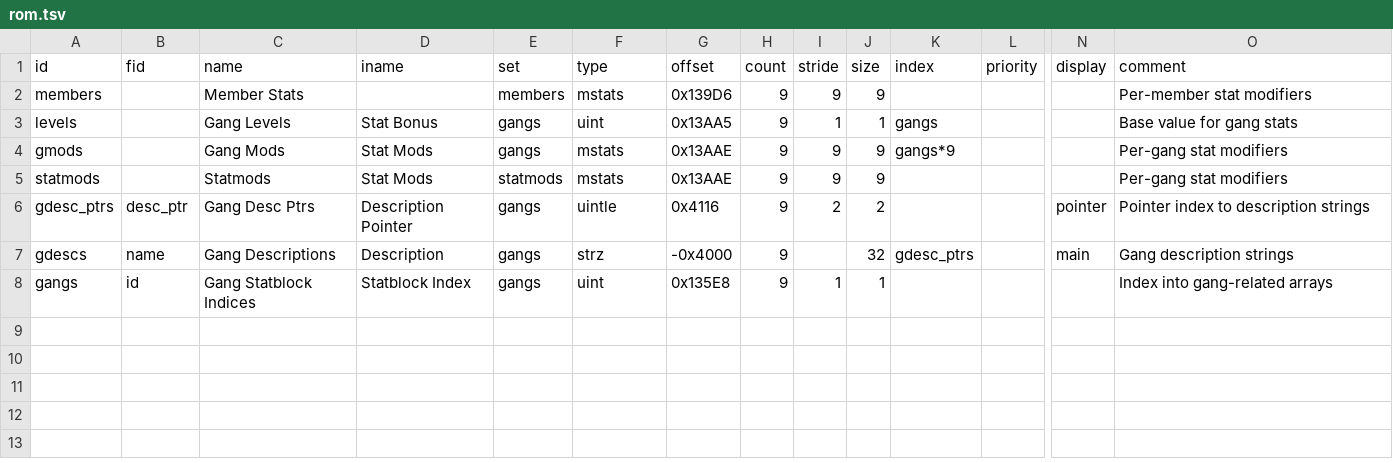
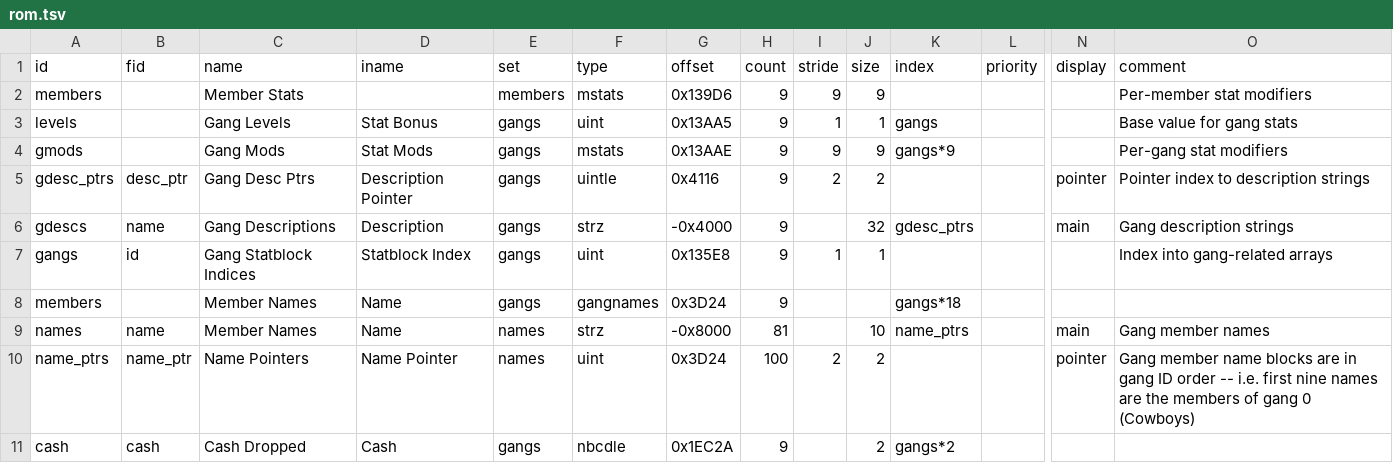
Before and after one commit to andrew-vant/romtool, a TSV file: src/romtool/maps/River City Ransom (US)/rom.tsv, drawn as a sheet; only a part is shown, gaps mark what is left out; removed rows and columns are numbered as before the commit, all else as after; rows hold the shown columns only; the diff names each change by its address in the sheet, - before the commit and + after, or states it on an @@ line.

Commit message:
Add gang member names and cash drops

```diff
--- a/src/romtool/maps/River City Ransom (US)/rom.tsv
+++ b/src/romtool/maps/River City Ransom (US)/rom.tsv
-row 5: statmods |  | Statmods | Stat Mods | statmods | mstats | 0x13AAE | 9 | 9 | 9 |  |  |  | Per-gang stat modifiers
+row 8: members |  | Member Names | Name | gangs | gangnames | 0x3D24 | 9 |  |  | gangs*18
+row 9: names | name | Member Names | Name | names | strz | -0x8000 | 81 |  | 10 | name_ptrs |  | main | Gang member names
+row 10: name_ptrs | name_ptr | Name Pointers | Name Pointer | names | uint | 0x3D24 | 100 | 2 | 2 |  |  | pointer | Gang member name blocks are in gang ID order -- i.e. first nine names are the members of gang 0 (Cowboys)
+row 11: cash | cash | Cash Dropped | Cash | gangs | nbcdle | 0x1EC2A | 9 |  | 2 | gangs*2
```
Also changed, not shown: 1 other file.
